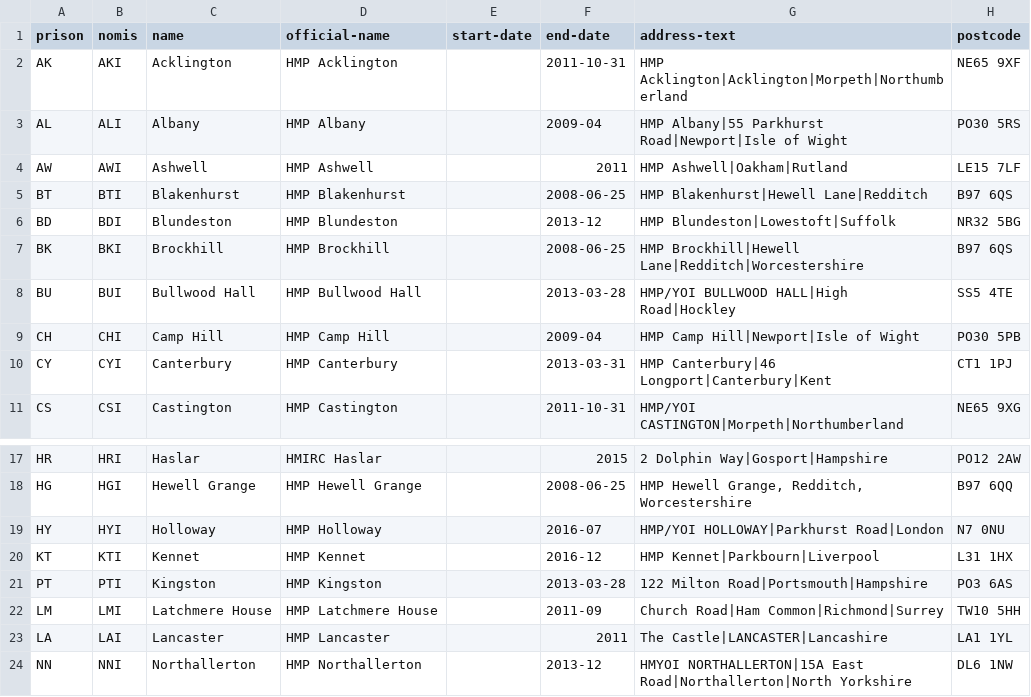
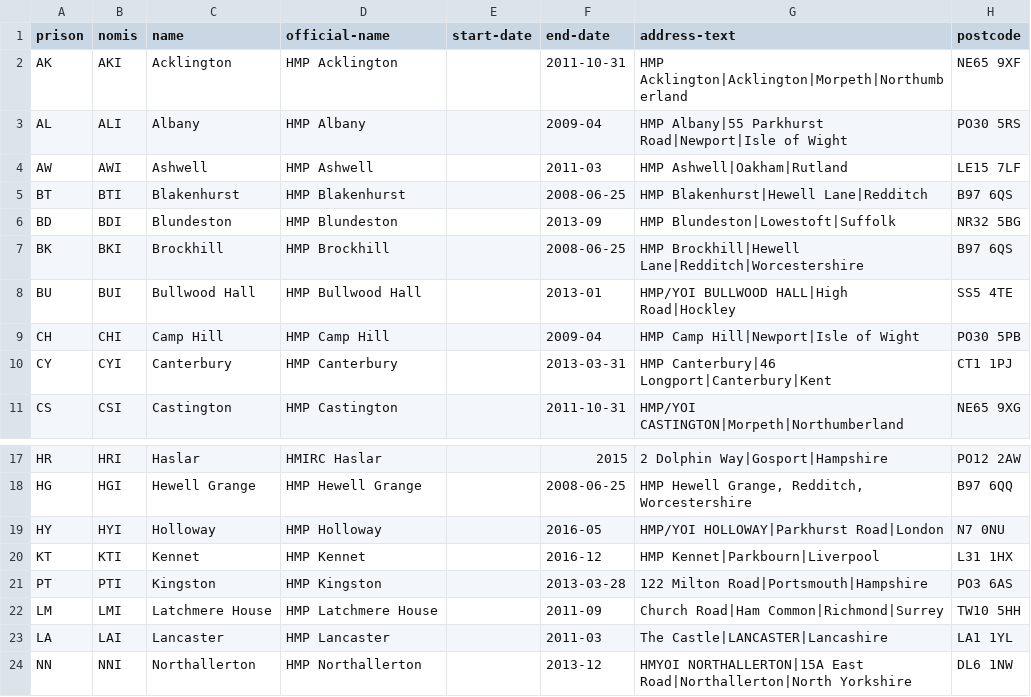
Before and after one commit to symroe/prison-estate-data, a TSV file: lists/former-prisons/prisons.tsv, drawn as a sheet; only a part is shown, gaps mark what is left out.

Commit message:
Adjust closure dates based on NOMS documents
Custodian provided documents that in some cases clarified closure dates.

```diff
--- a/lists/former-prisons/prisons.tsv
+++ b/lists/former-prisons/prisons.tsv
@@ -3,7 +3,7 @@ AK	AKI	Acklington	HMP Acklington		2011-10-31	HMP Acklington|Acklington|Morpeth|N
 AL	ALI	Albany	HMP Albany		2009-04	HMP Albany|55 Parkhurst Road|Newport|Isle of Wight	PO30 5RS
-AW	AWI	Ashwell	HMP Ashwell		2011	HMP Ashwell|Oakham|Rutland	LE15 7LF
+AW	AWI	Ashwell	HMP Ashwell		2011-03	HMP Ashwell|Oakham|Rutland	LE15 7LF
 BT	BTI	Blakenhurst	HMP Blakenhurst		2008-06-25	HMP Blakenhurst|Hewell Lane|Redditch	B97 6QS
-BD	BDI	Blundeston	HMP Blundeston		2013-12	HMP Blundeston|Lowestoft|Suffolk	NR32 5BG
+BD	BDI	Blundeston	HMP Blundeston		2013-09	HMP Blundeston|Lowestoft|Suffolk	NR32 5BG
 BK	BKI	Brockhill	HMP Brockhill		2008-06-25	HMP Brockhill|Hewell Lane|Redditch|Worcestershire	B97 6QS
-BU	BUI	Bullwood Hall	HMP Bullwood Hall		2013-03-28	HMP/YOI BULLWOOD HALL|High Road|Hockley	SS5 4TE
+BU	BUI	Bullwood Hall	HMP Bullwood Hall		2013-01	HMP/YOI BULLWOOD HALL|High Road|Hockley	SS5 4TE
 CH	CHI	Camp Hill	HMP Camp Hill		2009-04	HMP Camp Hill|Newport|Isle of Wight	PO30 5PB
@@ -18,3 +18,3 @@ HR	HRI	Haslar	HMIRC Haslar		2015	2 Dolphin Way|Gosport|Hampshire	PO12 2AW
 HG	HGI	Hewell Grange	HMP Hewell Grange		2008-06-25	HMP Hewell Grange, Redditch, Worcestershire	B97 6QQ
-HY	HYI	Holloway	HMP Holloway		2016-07	HMP/YOI HOLLOWAY|Parkhurst Road|London	N7 0NU
+HY	HYI	Holloway	HMP Holloway		2016-05	HMP/YOI HOLLOWAY|Parkhurst Road|London	N7 0NU
 KT	KTI	Kennet	HMP Kennet		2016-12	HMP Kennet|Parkbourn|Liverpool	L31 1HX
@@ -22,3 +22,3 @@ PT	PTI	Kingston	HMP Kingston		2013-03-28	122 Milton Road|Portsmouth|Hampshire	PO
 LM	LMI	Latchmere House	HMP Latchmere House		2011-09	Church Road|Ham Common|Richmond|Surrey	TW10 5HH
-LA	LAI	Lancaster	HMP Lancaster		2011	The Castle|LANCASTER|Lancashire	LA1 1YL
+LA	LAI	Lancaster	HMP Lancaster		2011-03	The Castle|LANCASTER|Lancashire	LA1 1YL
 NN	NNI	Northallerton	HMP Northallerton		2013-12	HMYOI NORTHALLERTON|15A East Road|Northallerton|North Yorkshire	DL6 1NW
```
